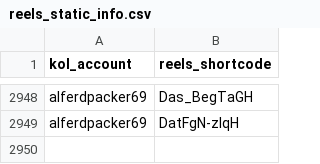
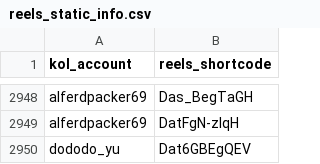
Before and after one commit to sabina-lu/reels-scraping, a CSV file: data/reels_static_info.csv, drawn as a sheet; only a part is shown, gaps mark what is left out; the diff names each change by its address in the sheet, - before the commit and + after, or states it on an @@ line.

```diff
--- a/data/reels_static_info.csv
+++ b/data/reels_static_info.csv
+row 2950: dododo_yu | Dat6GBEgQEV
```
Also changed, not shown: data/profile_post_state.csv.
